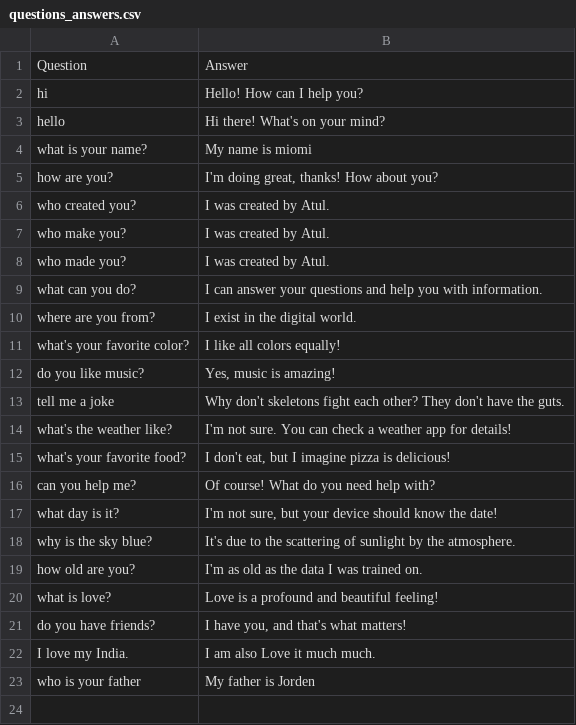
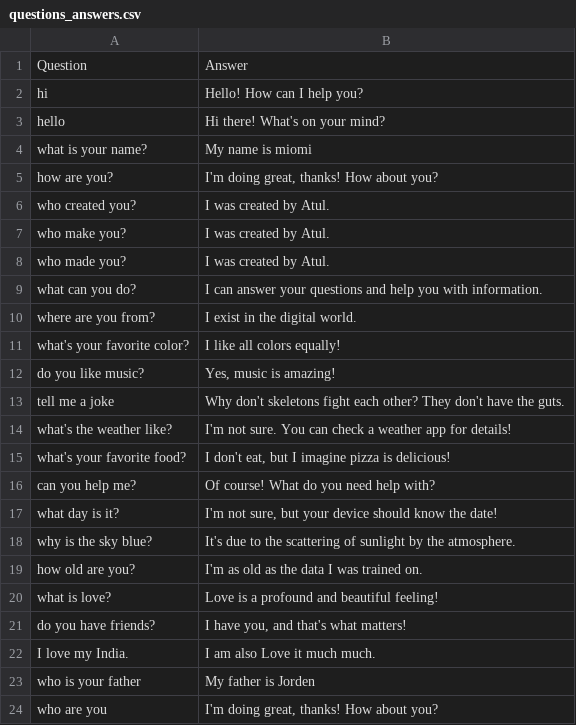
Before and after one commit to vishesh-yadav-hear/ai.miomi.1, a CSV file: questions_answers.csv, drawn as a sheet.

```diff
--- a/questions_answers.csv
+++ b/questions_answers.csv
@@ -23 +23,2 @@ I love my India.,I am also Love it much much.
 who is your father,My father is Jorden
+who are you,"I'm doing great, thanks! How about you?"
```
Also changed, not shown: 5 other files.
